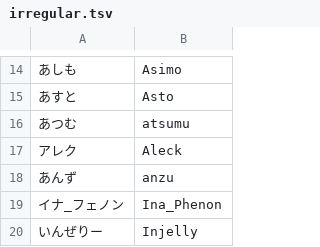
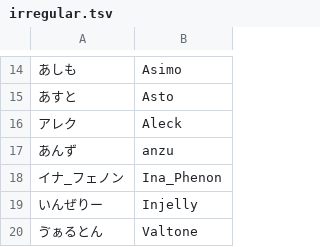
Before and after one commit to kenniky/smashgg-japanese-romanizer, a TSV file: irregular.tsv, drawn as a sheet; only a part is shown, gaps mark what is left out; the shorter side is filled out with more unchanged rows; the diff names each change by its address in the sheet, - before the commit and + after, or states it on an @@ line.

Commit message:
remove atsumu (Atsumu is correct)

```diff
--- a/irregular.tsv
+++ b/irregular.tsv
-row 16: あつむ | atsumu
```
